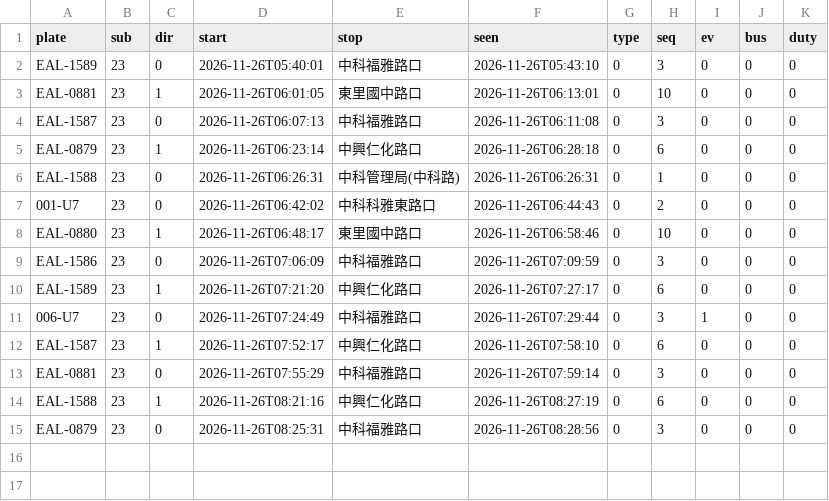
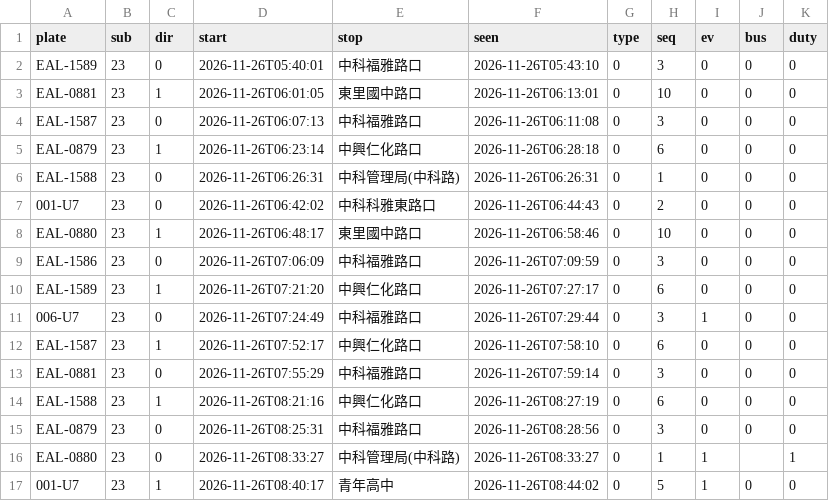
Before and after one commit to andrewwangarchnycu/Schematic-Transit-Taichung, a CSV file: departures/2026-11-26/23.csv, drawn as a sheet.

```diff
--- a/departures/2026-11-26/23.csv
+++ b/departures/2026-11-26/23.csv
@@ -15 +15,3 @@ EAL-1588,23,1,2026-11-26T08:21:16,中興仁化路口,2026-11-26T08:27:19,0,6,0,0
 EAL-0879,23,0,2026-11-26T08:25:31,中科福雅路口,2026-11-26T08:28:56,0,3,0,0,0
+EAL-0880,23,0,2026-11-26T08:33:27,中科管理局(中科路),2026-11-26T08:33:27,0,1,1,,1
+001-U7,23,1,2026-11-26T08:40:17,青年高中,2026-11-26T08:44:02,0,5,1,0,0
```
Also changed, not shown: departures/2026-11-26/19.csv, departures/2026-11-26/45.csv, 1 other file.
